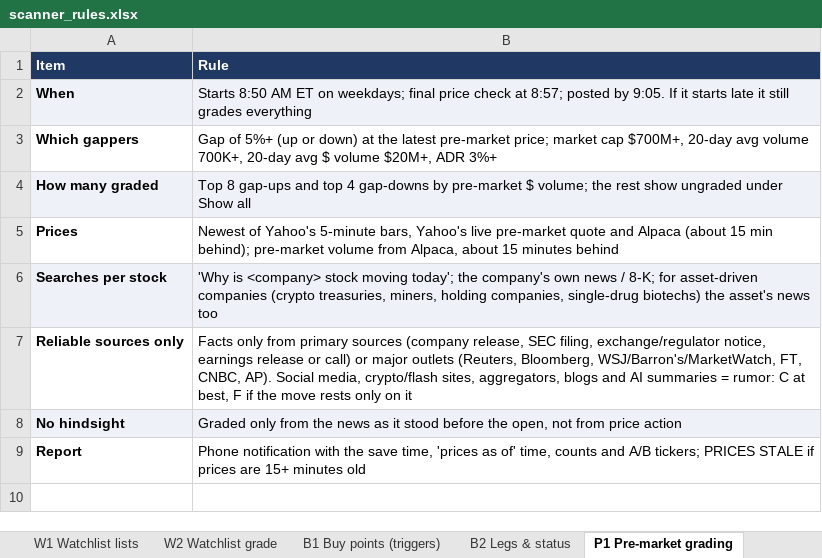
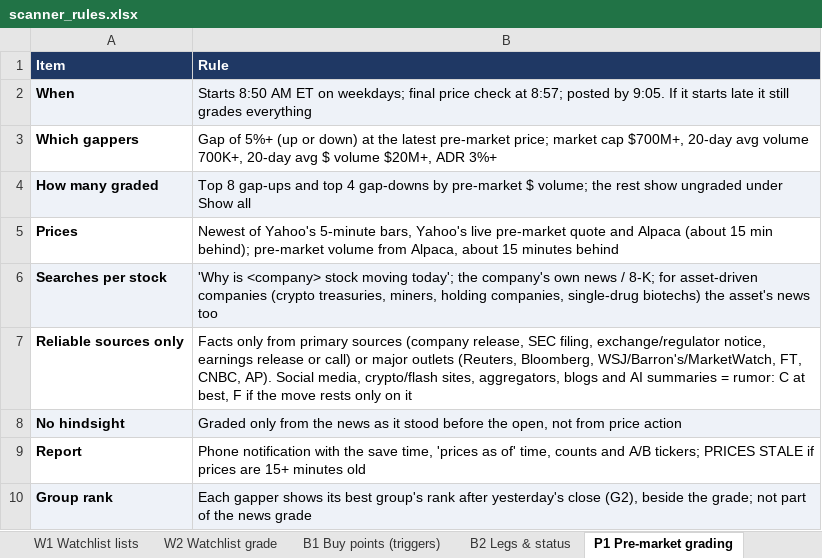
Before and after one commit to goattrader40-lgtm/radar-close-snapshots, an Excel workbook: rules/scanner_rules.xlsx, sheet P1 Pre-market grading, drawn as a sheet; values as stored, in another font and other column widths than the file's, no borders; the diff names each change by its address in the sheet, - before the commit and + after, or states it on an @@ line.

```diff
--- a/rules/scanner_rules.xlsx (sheet P1 Pre-market grading)
+++ b/rules/scanner_rules.xlsx (sheet P1 Pre-market grading)
+row 10: Group rank | Each gapper shows its best group's rank after yesterday's close (G2), beside the grade; not part of the news grade
```
Also changed, not shown: sheet L8 Groups & themes, sheet About, other sheet tabs, 4 other files.
